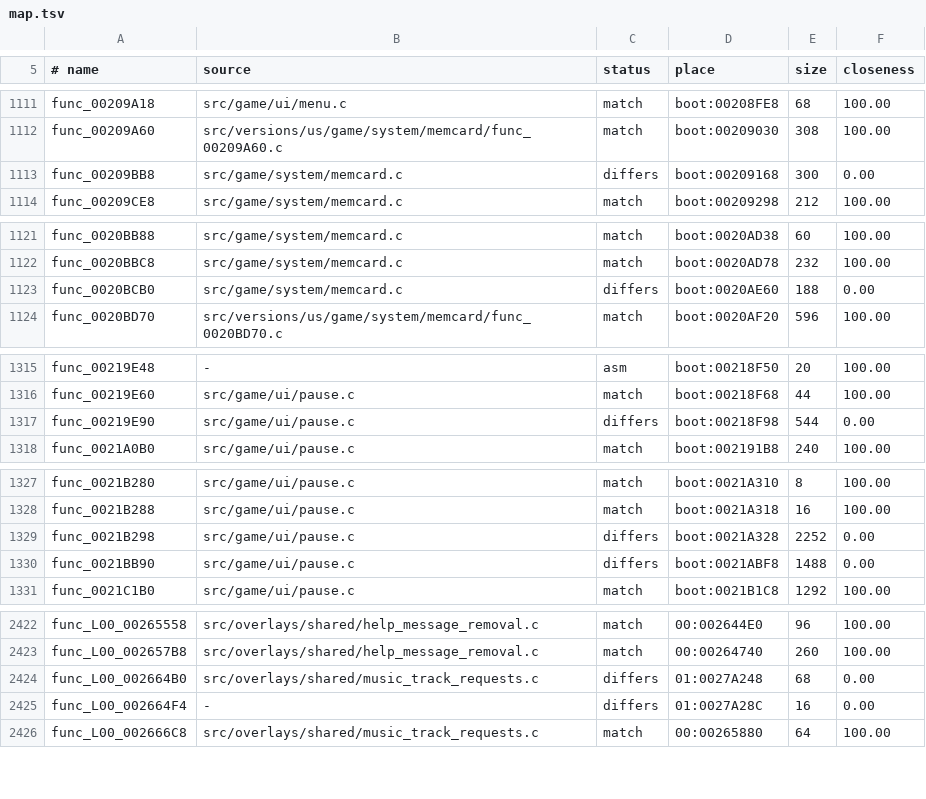
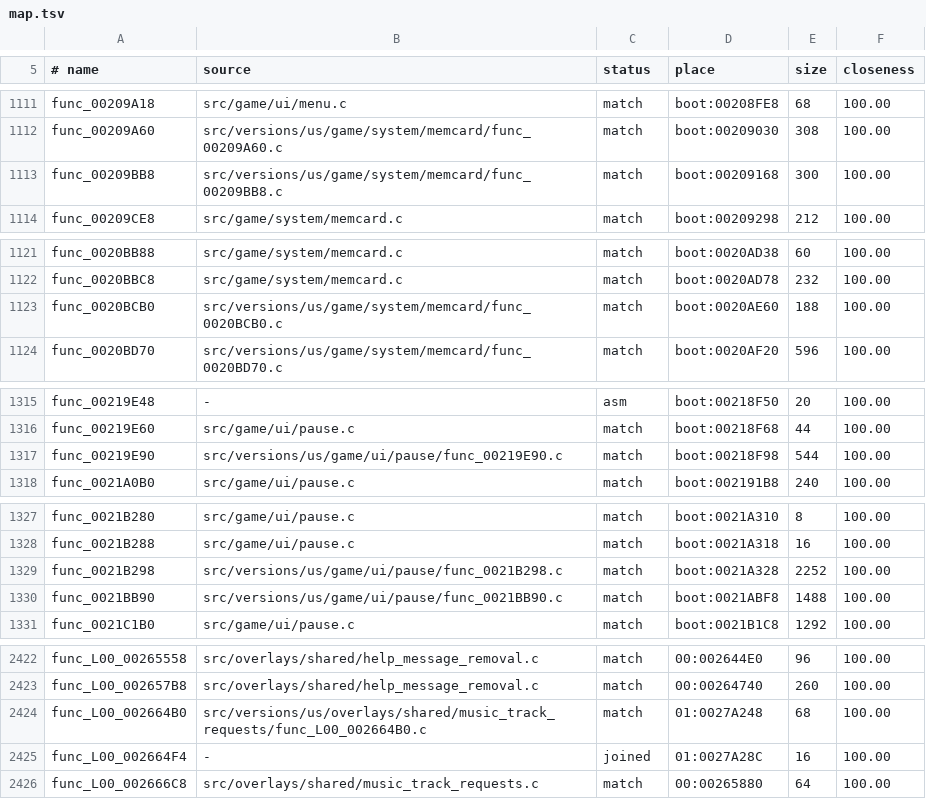
Before and after one commit to OpenRAC/rac1-decomp, a TSV file: config/versions/us/map.tsv, drawn as a sheet; only a part is shown, gaps mark what is left out; the diff covers the shown part only.

```diff
--- a/config/versions/us/map.tsv
+++ b/config/versions/us/map.tsv
@@ -1112,3 +1112,3 @@ func_00209A18	src/game/ui/menu.c	match	boot:00208FE8	68	100.00
 func_00209A60	src/versions/us/game/system/memcard/func_00209A60.c	match	boot:00209030	308	100.00
-func_00209BB8	src/game/system/memcard.c	differs	boot:00209168	300	0.00
+func_00209BB8	src/versions/us/game/system/memcard/func_00209BB8.c	match	boot:00209168	300	100.00
 func_00209CE8	src/game/system/memcard.c	match	boot:00209298	212	100.00
@@ -1122,3 +1122,3 @@ func_0020BB88	src/game/system/memcard.c	match	boot:0020AD38	60	100.00
 func_0020BBC8	src/game/system/memcard.c	match	boot:0020AD78	232	100.00
-func_0020BCB0	src/game/system/memcard.c	differs	boot:0020AE60	188	0.00
+func_0020BCB0	src/versions/us/game/system/memcard/func_0020BCB0.c	match	boot:0020AE60	188	100.00
 func_0020BD70	src/versions/us/game/system/memcard/func_0020BD70.c	match	boot:0020AF20	596	100.00
@@ -1316,3 +1316,3 @@ func_00219E48	-	asm	boot:00218F50	20	100.00
 func_00219E60	src/game/ui/pause.c	match	boot:00218F68	44	100.00
-func_00219E90	src/game/ui/pause.c	differs	boot:00218F98	544	0.00
+func_00219E90	src/versions/us/game/ui/pause/func_00219E90.c	match	boot:00218F98	544	100.00
 func_0021A0B0	src/game/ui/pause.c	match	boot:002191B8	240	100.00
@@ -1328,4 +1328,4 @@ func_0021B280	src/game/ui/pause.c	match	boot:0021A310	8	100.00
 func_0021B288	src/game/ui/pause.c	match	boot:0021A318	16	100.00
-func_0021B298	src/game/ui/pause.c	differs	boot:0021A328	2252	0.00
-func_0021BB90	src/game/ui/pause.c	differs	boot:0021ABF8	1488	0.00
+func_0021B298	src/versions/us/game/ui/pause/func_0021B298.c	match	boot:0021A328	2252	100.00
+func_0021BB90	src/versions/us/game/ui/pause/func_0021BB90.c	match	boot:0021ABF8	1488	100.00
 func_0021C1B0	src/game/ui/pause.c	match	boot:0021B1C8	1292	100.00
@@ -2423,4 +2423,4 @@ func_L00_00265558	src/overlays/shared/help_message_removal.c	match	00:002644E0	9
 func_L00_002657B8	src/overlays/shared/help_message_removal.c	match	00:00264740	260	100.00
-func_L00_002664B0	src/overlays/shared/music_track_requests.c	differs	01:0027A248	68	0.00
-func_L00_002664F4	-	differs	01:0027A28C	16	0.00
+func_L00_002664B0	src/versions/us/overlays/shared/music_track_requests/func_L00_002664B0.c	match	01:0027A248	68	100.00
+func_L00_002664F4	-	joined	01:0027A28C	16	100.00
 func_L00_002666C8	src/overlays/shared/music_track_requests.c	match	00:00265880	64	100.00
```
Also changed, not shown: 24 edited cells elsewhere in this file, config/versions/pal_v1/map.tsv, 17 other files.
